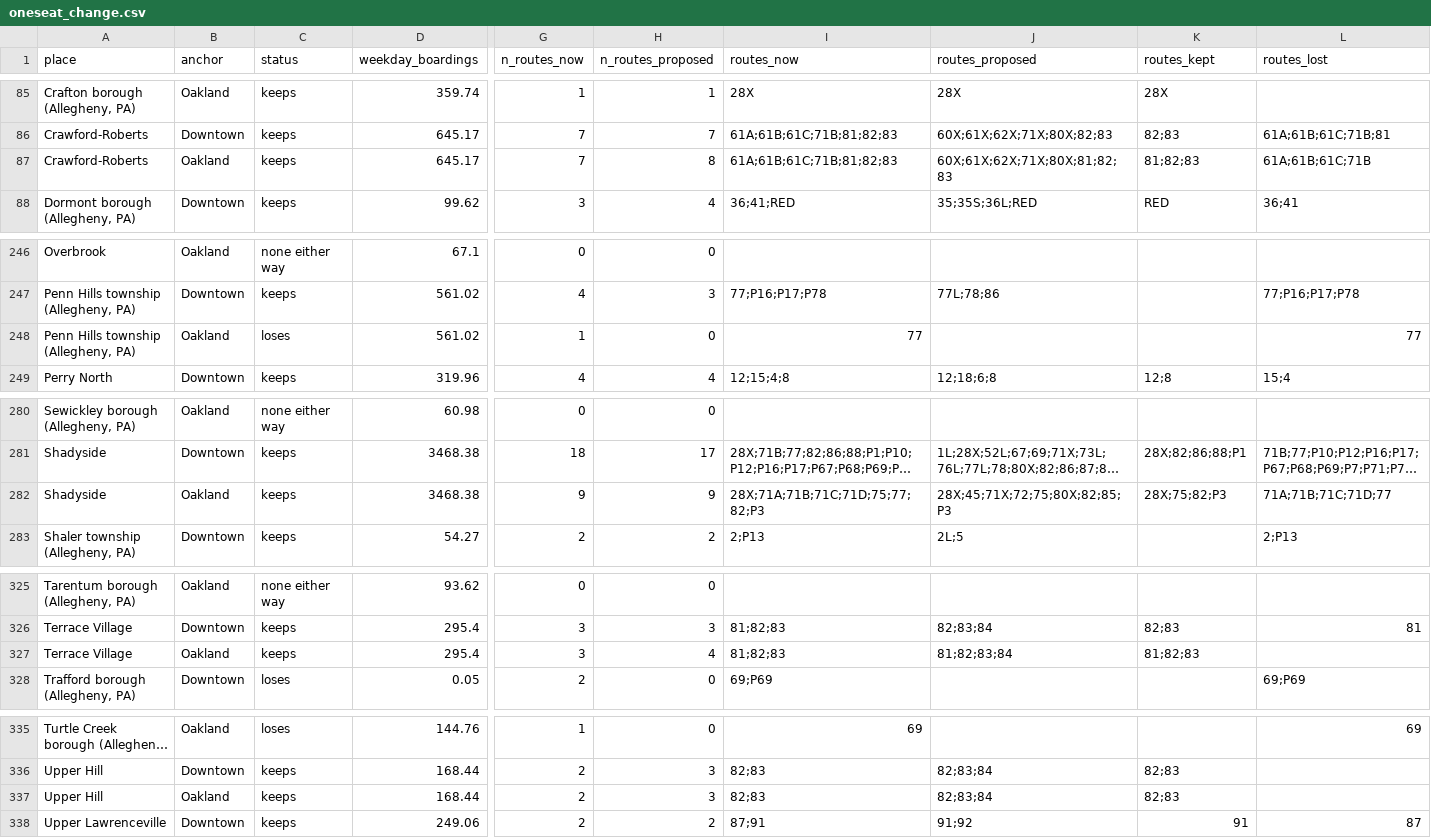
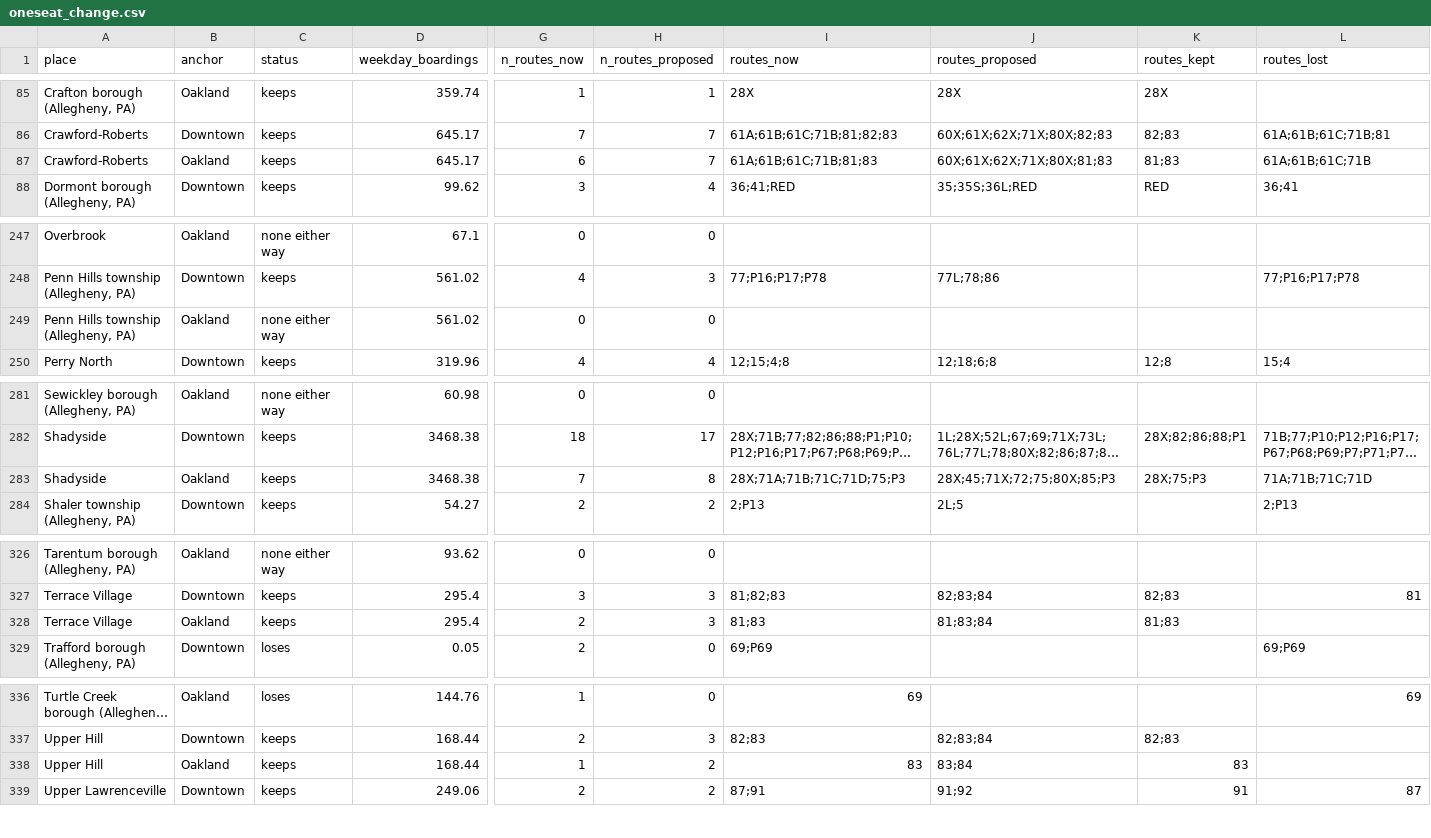
Before and after one commit to maxachis/prt-refresh-assessment, a CSV file: data/oneseat_change.csv, drawn as a sheet; only a part is shown, gaps mark what is left out; long unchanged cells end in …; addresses are those after the commit; the diff covers the shown part only; the diff names each change by its address in the sheet, - before the commit and + after, or states it on an @@ line.

```diff
--- a/data/oneseat_change.csv
+++ b/data/oneseat_change.csv
-G87 (n_routes_now): 7
+G87 (n_routes_now): 6
-H87 (n_routes_proposed): 8
+H87 (n_routes_proposed): 7
-I87 (routes_now): 61A;61B;61C;71B;81;82;83
+I87 (routes_now): 61A;61B;61C;71B;81;83
-J87 (routes_proposed): 60X;61X;62X;71X;80X;81;82;83
+J87 (routes_proposed): 60X;61X;62X;71X;80X;81;83
-K87 (routes_kept): 81;82;83
+K87 (routes_kept): 81;83
-C249 (status): loses
+C249 (status): none either way
-G249 (n_routes_now): 1
+G249 (n_routes_now): 0
-I249 (routes_now): 77
+I249 (routes_now): (empty)
-L249 (routes_lost): 77
+L249 (routes_lost): (empty)
-G283 (n_routes_now): 9
+G283 (n_routes_now): 7
-H283 (n_routes_proposed): 9
+H283 (n_routes_proposed): 8
-I283 (routes_now): 28X;71A;71B;71C;71D;75;77;82;P3
+I283 (routes_now): 28X;71A;71B;71C;71D;75;P3
-J283 (routes_proposed): 28X;45;71X;72;75;80X;82;85;P3
+J283 (routes_proposed): 28X;45;71X;72;75;80X;85;P3
-K283 (routes_kept): 28X;75;82;P3
+K283 (routes_kept): 28X;75;P3
-L283 (routes_lost): 71A;71B;71C;71D;77
+L283 (routes_lost): 71A;71B;71C;71D
-G328 (n_routes_now): 3
+G328 (n_routes_now): 2
-H328 (n_routes_proposed): 4
+H328 (n_routes_proposed): 3
-I328 (routes_now): 81;82;83
+I328 (routes_now): 81;83
-J328 (routes_proposed): 81;82;83;84
+J328 (routes_proposed): 81;83;84
-K328 (routes_kept): 81;82;83
+K328 (routes_kept): 81;83
-G338 (n_routes_now): 2
+G338 (n_routes_now): 1
-H338 (n_routes_proposed): 3
+H338 (n_routes_proposed): 2
-I338 (routes_now): 82;83
+I338 (routes_now): 83
-J338 (routes_proposed): 82;83;84
+J338 (routes_proposed): 83;84
-K338 (routes_kept): 82;83
+K338 (routes_kept): 83
```
Also changed, not shown: 1 added row and 75 edited cells elsewhere in this file, data/trip_time_change.csv, data/trip_time_origins.csv, 11 other files.
